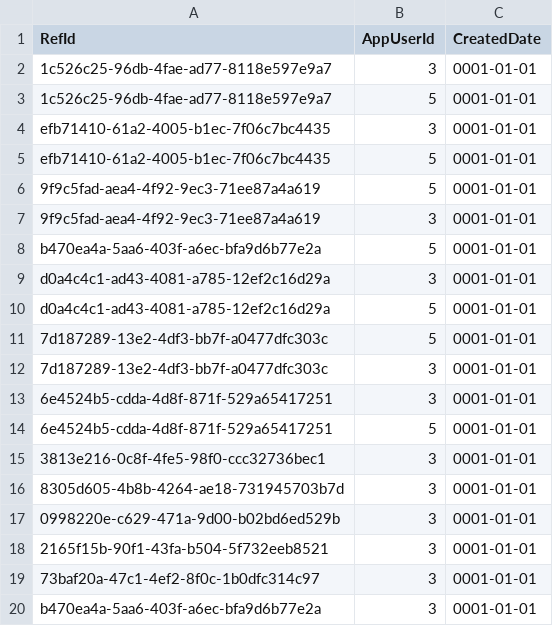
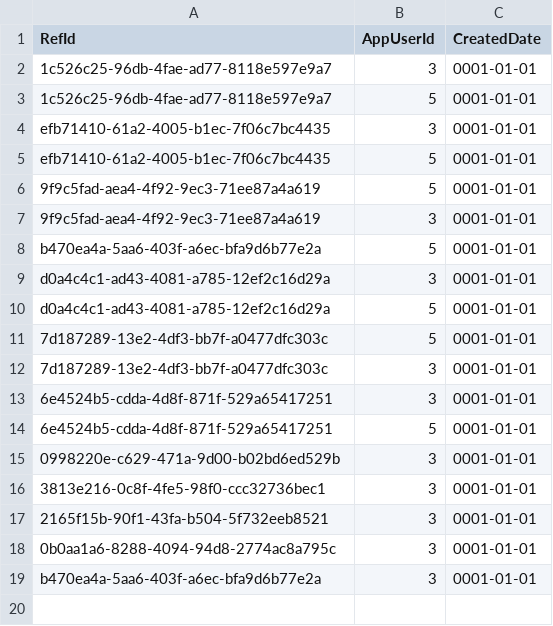
Before and after one commit to NetCoreApps/BlazorDiffusion, a CSV file: BlazorDiffusion/App_Data/seed/album-likes.csv, drawn as a sheet.

```diff
--- a/BlazorDiffusion/App_Data/seed/album-likes.csv
+++ b/BlazorDiffusion/App_Data/seed/album-likes.csv
@@ -14,7 +14,6 @@ d0a4c4c1-ad43-4081-a785-12ef2c16d29a,5,0001-01-01
 6e4524b5-cdda-4d8f-871f-529a65417251,5,0001-01-01
+0998220e-c629-471a-9d00-b02bd6ed529b,3,0001-01-01
 3813e216-0c8f-4fe5-98f0-ccc32736bec1,3,0001-01-01
-8305d605-4b8b-4264-ae18-731945703b7d,3,0001-01-01
-0998220e-c629-471a-9d00-b02bd6ed529b,3,0001-01-01
 2165f15b-90f1-43fa-b504-5f732eeb8521,3,0001-01-01
-73baf20a-47c1-4ef2-8f0c-1b0dfc314c97,3,0001-01-01
+0b0aa1a6-8288-4094-94d8-2774ac8a795c,3,0001-01-01
 b470ea4a-5aa6-403f-a6ec-bfa9d6b77e2a,3,0001-01-01
```
Also changed, not shown: BlazorDiffusion/App_Data/seed/album-artifacts.csv, BlazorDiffusion/App_Data/seed/albums.csv, 1 other file.
